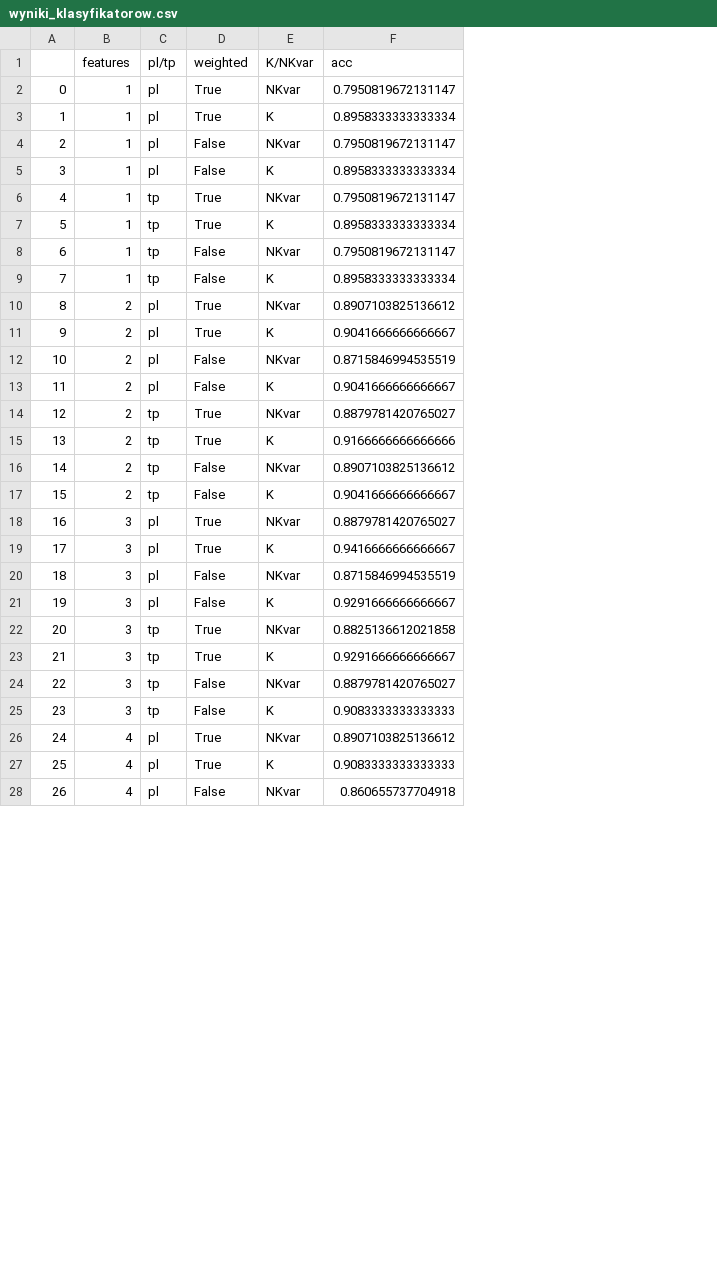
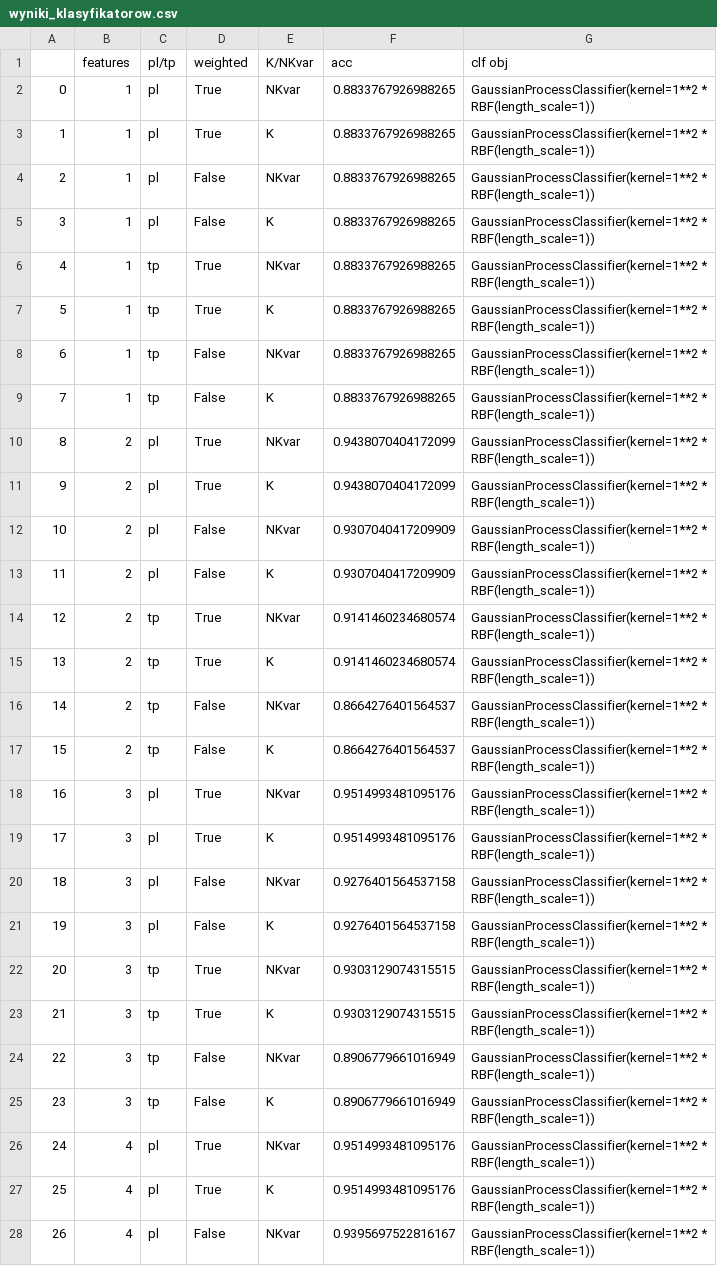
Before and after one commit to halwap/noncanonical_introns, a CSV file: wyniki_klasyfikatorow.csv, drawn as a sheet; only a part is shown; the diff covers the shown part only; the diff names each change by its address in the sheet, - before the commit and + after, or states it on an @@ line.

Commit message:
New NK and K classifiers and functions for handling manually annotated introns

```diff
--- a/wyniki_klasyfikatorow.csv
+++ b/wyniki_klasyfikatorow.csv
+column G (clf obj), rows 2-28: all GaussianProcessClassifier(kernel=1**2 * RBF(length_scale=1))
-F2 (acc): 0.7950819672131147
+F2 (acc): 0.8833767926988265
-F3 (acc): 0.8958333333333334
+F3 (acc): 0.8833767926988265
-F4 (acc): 0.7950819672131147
+F4 (acc): 0.8833767926988265
-F5 (acc): 0.8958333333333334
+F5 (acc): 0.8833767926988265
-F6 (acc): 0.7950819672131147
+F6 (acc): 0.8833767926988265
-F7 (acc): 0.8958333333333334
+F7 (acc): 0.8833767926988265
-F8 (acc): 0.7950819672131147
+F8 (acc): 0.8833767926988265
-F9 (acc): 0.8958333333333334
+F9 (acc): 0.8833767926988265
-F10 (acc): 0.8907103825136612
+F10 (acc): 0.9438070404172099
-F11 (acc): 0.9041666666666667
+F11 (acc): 0.9438070404172099
-F12 (acc): 0.8715846994535519
+F12 (acc): 0.9307040417209909
-F13 (acc): 0.9041666666666667
+F13 (acc): 0.9307040417209909
-F14 (acc): 0.8879781420765027
+F14 (acc): 0.9141460234680574
-F15 (acc): 0.9166666666666666
+F15 (acc): 0.9141460234680574
-F16 (acc): 0.8907103825136612
+F16 (acc): 0.8664276401564537
-F17 (acc): 0.9041666666666667
+F17 (acc): 0.8664276401564537
-F18 (acc): 0.8879781420765027
+F18 (acc): 0.9514993481095176
-F19 (acc): 0.9416666666666667
+F19 (acc): 0.9514993481095176
-F20 (acc): 0.8715846994535519
+F20 (acc): 0.9276401564537158
-F21 (acc): 0.9291666666666667
+F21 (acc): 0.9276401564537158
-F22 (acc): 0.8825136612021858
+F22 (acc): 0.9303129074315515
-F23 (acc): 0.9291666666666667
+F23 (acc): 0.9303129074315515
-F24 (acc): 0.8879781420765027
+F24 (acc): 0.8906779661016949
-F25 (acc): 0.9083333333333333
+F25 (acc): 0.8906779661016949
-F26 (acc): 0.8907103825136612
+F26 (acc): 0.9514993481095176
-F27 (acc): 0.9083333333333333
+F27 (acc): 0.9514993481095176
-F28 (acc): 0.860655737704918
+F28 (acc): 0.9395697522816167
```
Also changed, not shown: 21 edited cells elsewhere in this file, 4 other files.
